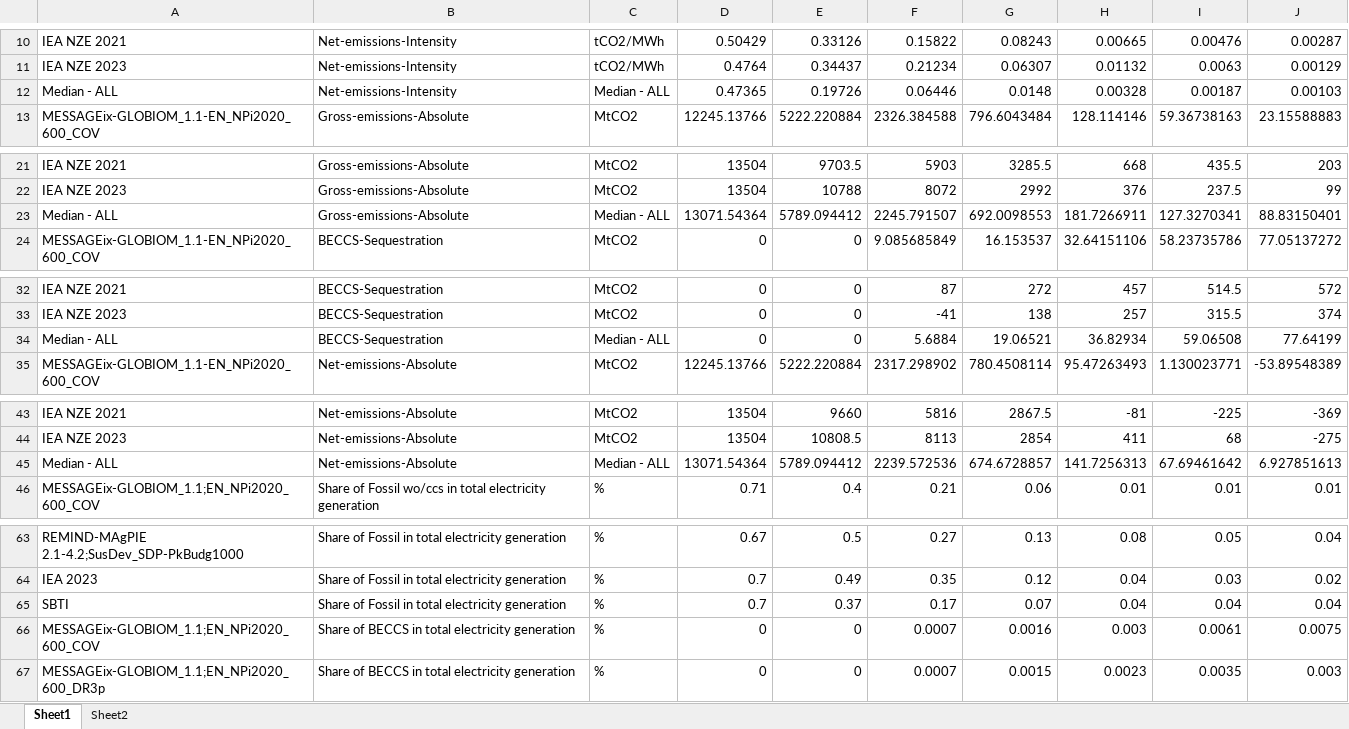
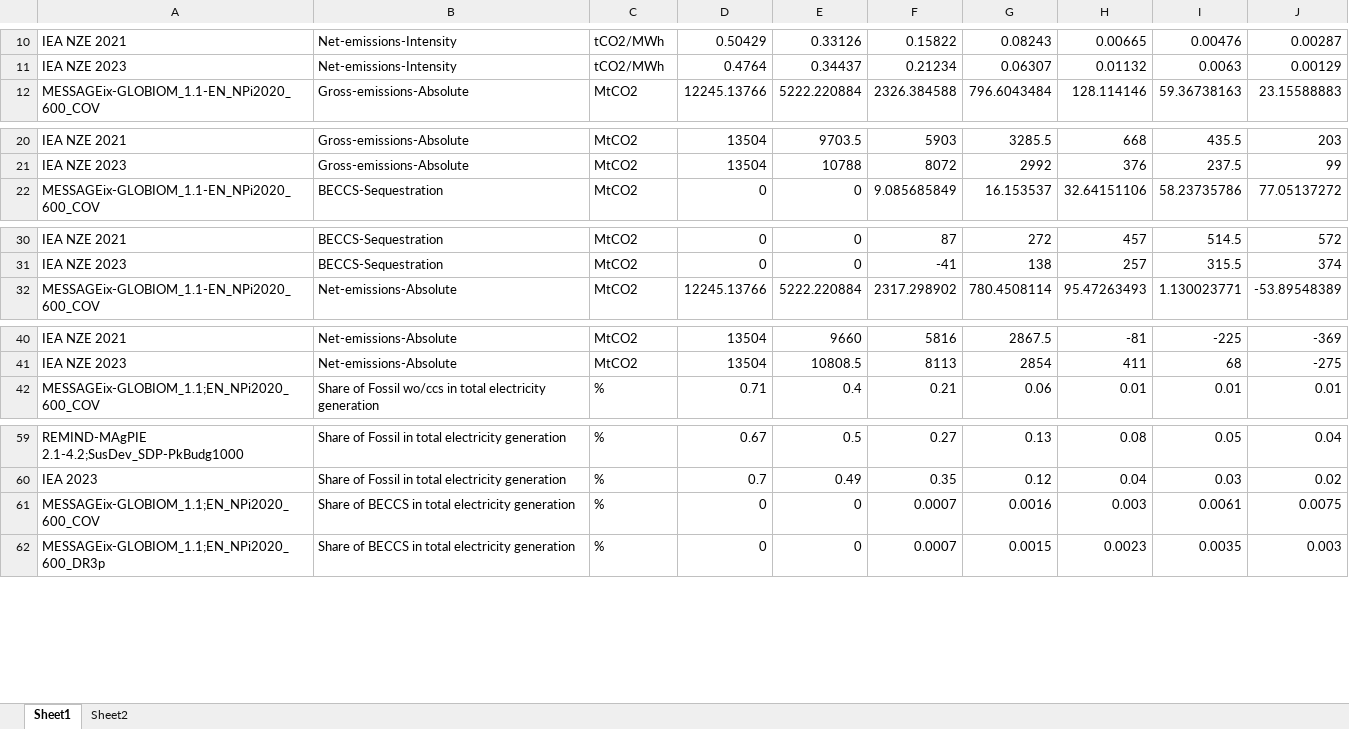
Before and after one commit to adunhumphrey/pathway-explorer, an Excel workbook: Power Sector.xlsx, sheet Sheet1, drawn as a sheet; only a part is shown, gaps mark what is left out; values as stored, in another font and other column widths than the file's, no borders; removed rows and columns are numbered as before the commit, all else as after; the diff covers the shown part only; the diff names each change by its address in the sheet, - before the commit and + after, or states it on an @@ line.

```diff
--- a/Power Sector.xlsx (sheet Sheet1)
+++ b/Power Sector.xlsx (sheet Sheet1)
-row 12: Median - ALL | Net-emissions-Intensity | Median - ALL | 0.47365 | 0.19726 | 0.06446 | 0.0148 | 0.00328 | 0.00187 | 0.00103
-row 23: Median - ALL | Gross-emissions-Absolute | Median - ALL | 13071.54364 | 5789.094412 | 2245.791507 | 692.0098553 | 181.7266911 | 127.3270341 | 88.83150401
-row 34: Median - ALL | BECCS-Sequestration | Median - ALL | 0 | 0 | 5.6884 | 19.06521 | 36.82934 | 59.06508 | 77.64199
-row 45: Median - ALL | Net-emissions-Absolute | Median - ALL | 13071.54364 | 5789.094412 | 2239.572536 | 674.6728857 | 141.7256313 | 67.69461642 | 6.927851613
-row 65: SBTI | Share of Fossil in total electricity generation | % | 0.7 | 0.37 | 0.17 | 0.07 | 0.04 | 0.04 | 0.04
```
Also changed, not shown: 27 added rows and 5 removed rows elsewhere in this sheet.
